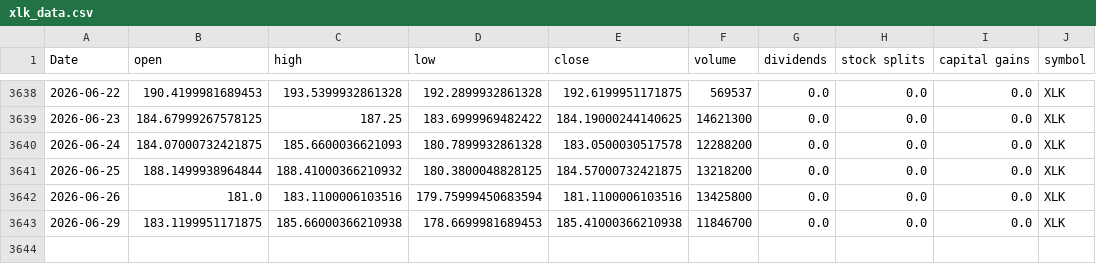
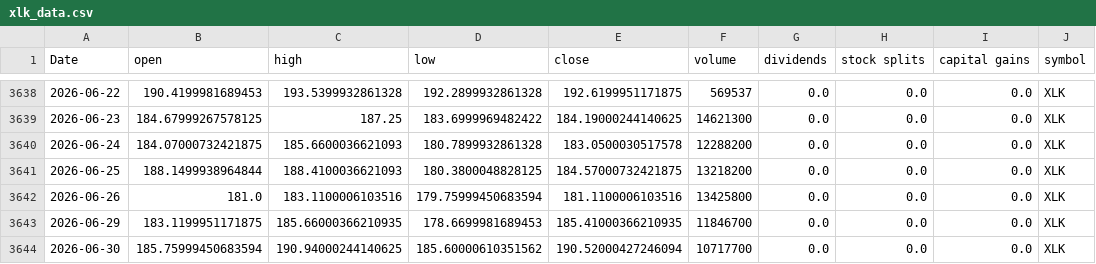
Before and after one commit to Akishai18/Market-Regime, a CSV file: data/sectors/xlk_data.csv, drawn as a sheet; only a part is shown, gaps mark what is left out.

```diff
--- a/data/sectors/xlk_data.csv
+++ b/data/sectors/xlk_data.csv
@@ -3640,4 +3640,5 @@ Date,open,high,low,close,volume,dividends,stock splits,capital gains,symbol
 2026-06-24,184.07000732421875,185.6600036621093,180.7899932861328,183.0500030517578,12288200,0.0,0.0,0.0,XLK
-2026-06-25,188.1499938964844,188.41000366210932,180.3800048828125,184.57000732421875,13218200,0.0,0.0,0.0,XLK
+2026-06-25,188.1499938964844,188.4100036621093,180.3800048828125,184.57000732421875,13218200,0.0,0.0,0.0,XLK
 2026-06-26,181.0,183.1100006103516,179.75999450683594,181.1100006103516,13425800,0.0,0.0,0.0,XLK
-2026-06-29,183.1199951171875,185.66000366210938,178.6699981689453,185.41000366210938,11846700,0.0,0.0,0.0,XLK
+2026-06-29,183.1199951171875,185.66000366210935,178.6699981689453,185.41000366210935,11846700,0.0,0.0,0.0,XLK
+2026-06-30,185.75999450683594,190.94000244140625,185.60000610351562,190.52000427246094,10717700,0.0,0.0,0.0,XLK
```
Also changed, not shown: data/sectors/xlc_data.csv, data/sectors/xle_data.csv, 46 other files.
